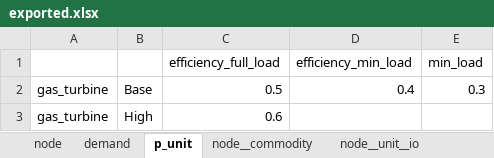
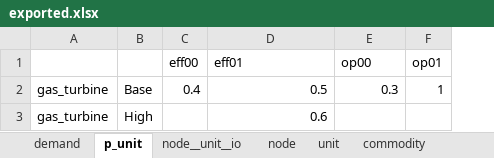
Before and after one commit to TradeRES/TradeRES-Backbone-demo, an Excel workbook: .spinetoolbox/items/toward_bb/output/exported.xlsx, sheet p_unit, drawn as a sheet; values as stored, in another font and other column widths than the file's, no borders; removed rows and columns are numbered as before the commit, all else as after; the diff names each change by its address in the sheet, - before the commit and + after, or states it on an @@ line.

```diff
--- a/.spinetoolbox/items/toward_bb/output/exported.xlsx (sheet p_unit)
+++ b/.spinetoolbox/items/toward_bb/output/exported.xlsx (sheet p_unit)
-sheet tab: node__commodity
+sheet tab: unit
+sheet tab: commodity
@@ sheet tab order changed: demand | p_unit | node__unit__io | node | unit | commodity @@
+column C, row 2: 0.4
-column D, row 2: 0.4
+column F, row 2: 1
-row 1:  |  | efficiency_full_load | efficiency_min_load | min_load
+row 1:  |  | eff00 | eff01 | op00 | op01
```
Also changed, not shown: sheet node, sheet demand, other sheet tabs, Nomenclature comparison.xlsx, 12 other files.
